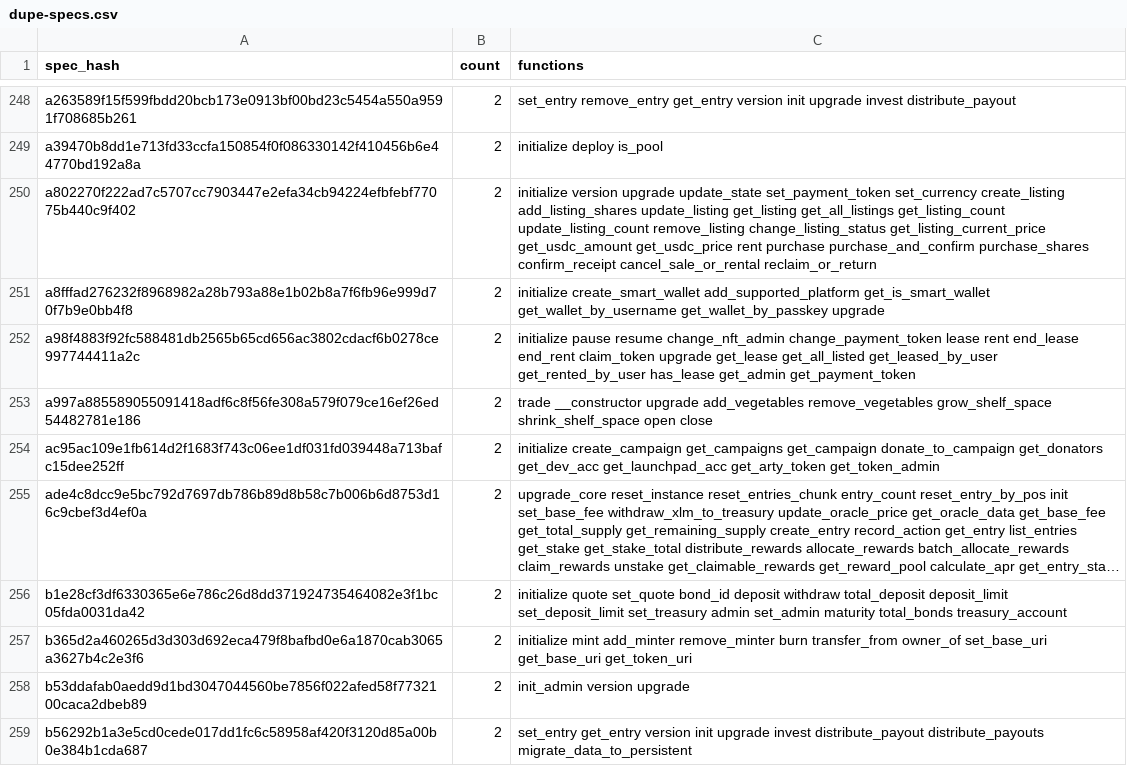
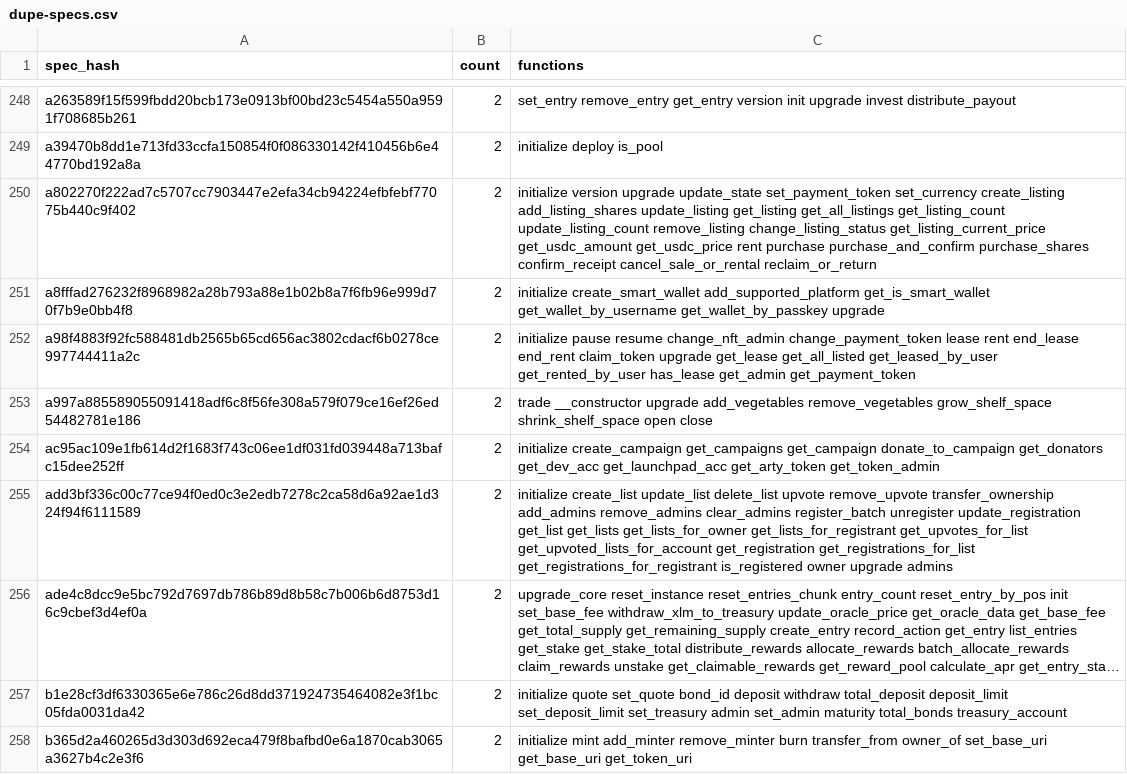
Before and after one commit to anupsdf/stellar-contract-wasms, a CSV file: analysis/dupe-specs.csv, drawn as a sheet; only a part is shown, gaps mark what is left out; the shorter side is filled out with more unchanged rows; long unchanged cells end in …; the diff covers the shown part only; the diff names each change by its address in the sheet, - before the commit and + after, or states it on an @@ line.

```diff
--- a/analysis/dupe-specs.csv
+++ b/analysis/dupe-specs.csv
+row 255: add3bf336c00c77ce94f0ed0c3e2edb7278c2ca58d6a92ae1d324f94f6111589 | 2 | initialize create_list update_list delete_list upvote remove_upvote transfer_ownership add_admins remove_admins clear_admins register_batch unregister update_registration get_list get_lists get_lists_for_owner get_lists_for_registrant get_upvotes_for_list get_upvoted_lists_for_account get_registration get_registrations_for_list get_registrations_for_registrant is_registered owner upgrade admins
```
Also changed, not shown: 2 added rows and 1 edited cell elsewhere in this file, analysis/dupe-code.csv, analysis/dupe-sections.csv, 20 other files.
